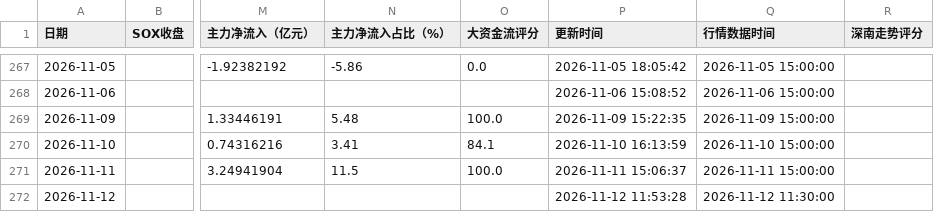
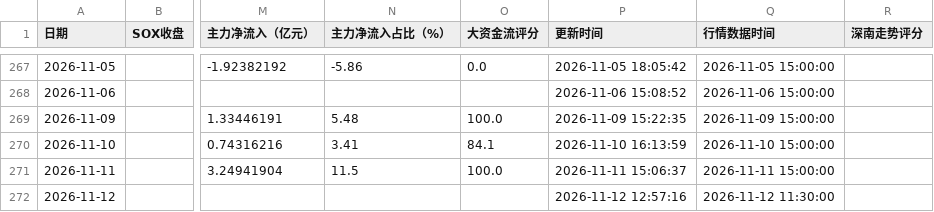
Before and after one commit to yuxzhang1987-maker/shennan-score-dashboard, a CSV file: data/history.csv, drawn as a sheet; only a part is shown, gaps mark what is left out; the diff names each change by its address in the sheet, - before the commit and + after, or states it on an @@ line.

```diff
--- a/data/history.csv
+++ b/data/history.csv
-P272 (更新时间): 2026-11-12 11:53:28
+P272 (更新时间): 2026-11-12 12:57:16
```
Also changed, not shown: data/hourly_history.csv, data/quant_factor_history.csv, 1 other file.
